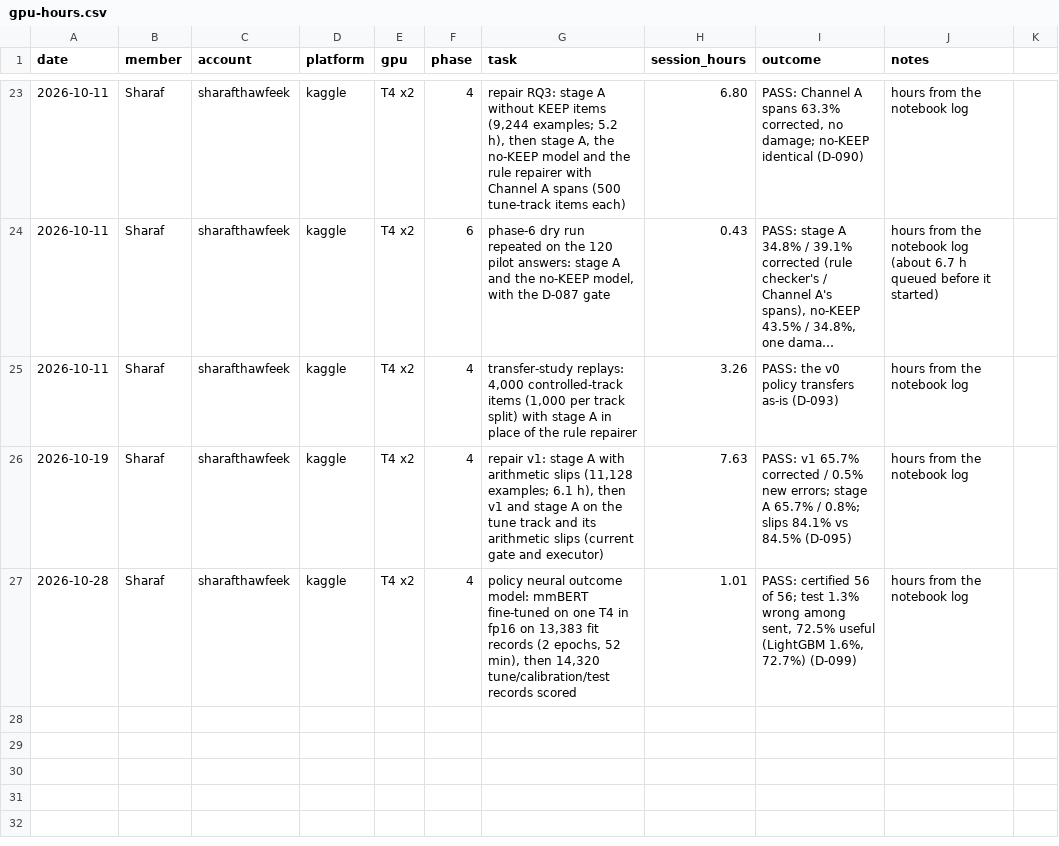
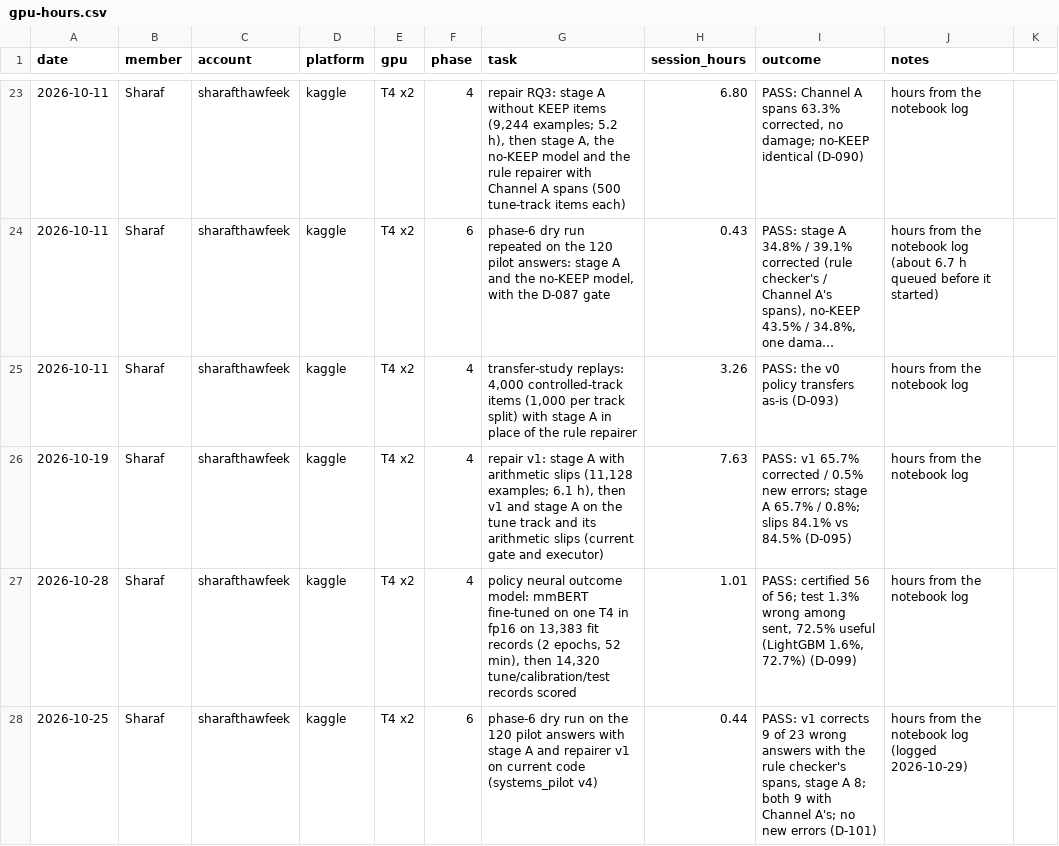
Before and after one commit to SharafThawfeek/FaithGurd-new, a CSV file: logs/gpu-hours.csv, drawn as a sheet; only a part is shown, gaps mark what is left out; long unchanged cells end in …; the diff names each change by its address in the sheet, - before the commit and + after, or states it on an @@ line.

```diff
--- a/logs/gpu-hours.csv
+++ b/logs/gpu-hours.csv
+row 28: 2026-10-25 | Sharaf | sharafthawfeek | kaggle | T4 x2 | 6 | phase-6 dry run on the 120 pilot answers with stage A and repairer v1 on current code (systems_pilot v4) | 0.44 | PASS: v1 corrects 9 of 23 wrong answers with the rule checker's spans, stage A 8; both 9 with Channel A's; no new errors (D-101) | hours from the notebook log (logged 2026-10-29)
```
Also changed, not shown: 20 other files.
